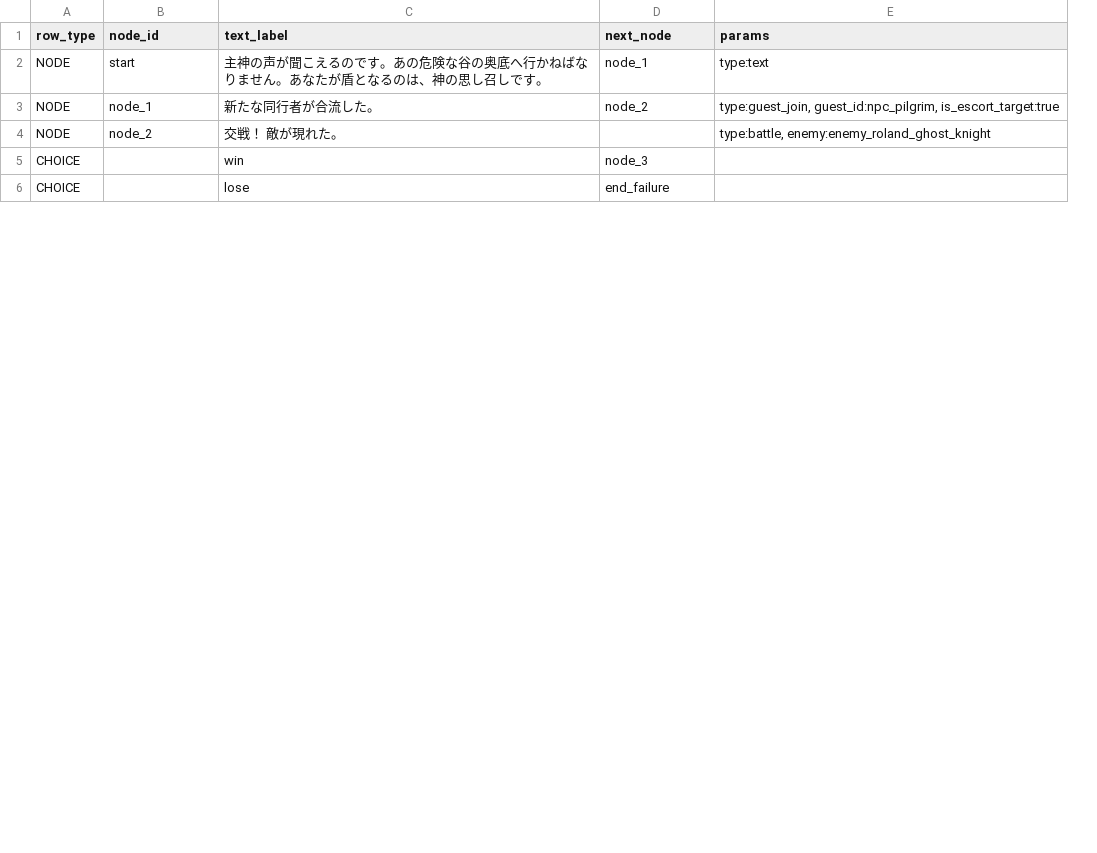
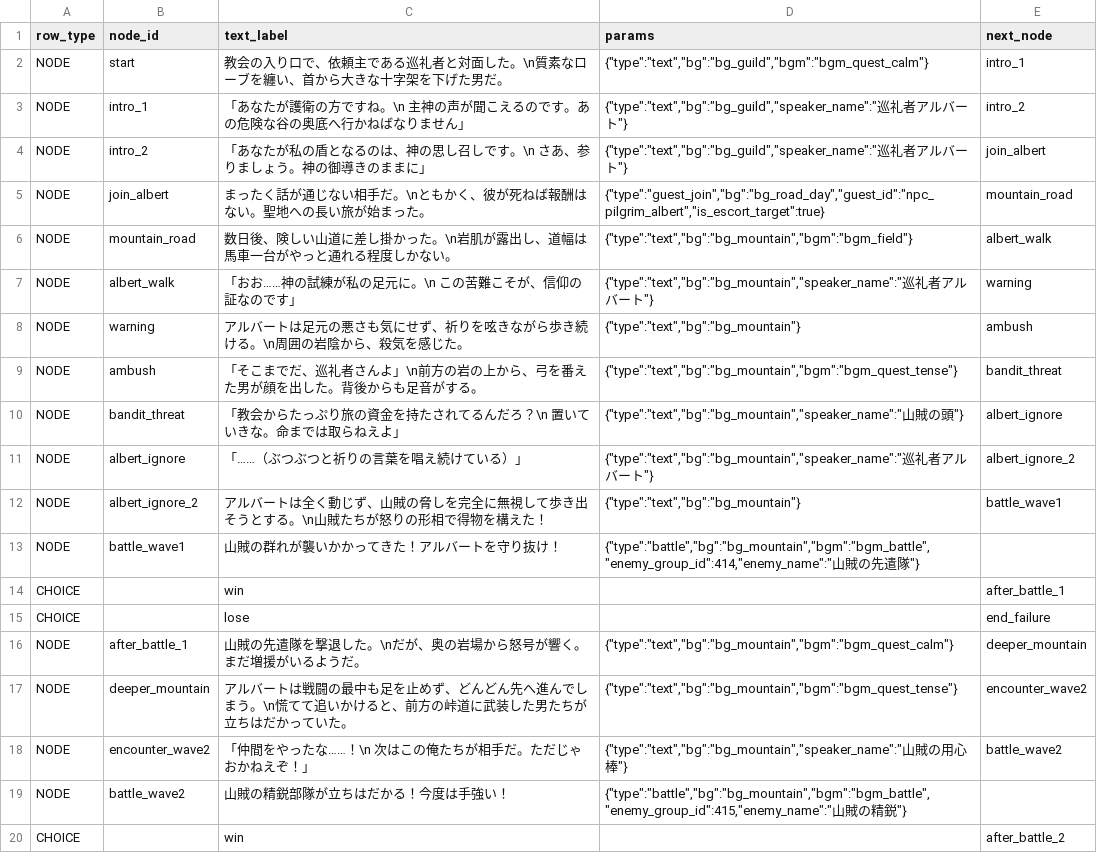
Before and after one commit to kiyoshikitamura/code-wirth-dawn, a CSV file: src/data/csv/scenarios/7012_qst_rol_pilgrim.csv, drawn as a sheet; only a part is shown; removed rows and columns are numbered as before the commit, all else as after; the diff covers the shown part only; the diff names each change by its address in the sheet, - before the commit and + after, or states it on an @@ line.

Commit message:
Fix battle node outcome in md_to_csv_7000.js

```diff
--- a/src/data/csv/scenarios/7012_qst_rol_pilgrim.csv
+++ b/src/data/csv/scenarios/7012_qst_rol_pilgrim.csv
+column D (params), row 2: {"type":"text","bg":"bg_guild","bgm":"bgm_quest_calm"}
-column E (params), row 2: type:text
-C2 (text_label): 主神の声が聞こえるのです。あの危険な谷の奥底へ行かねばなりません。あなたが盾となるのは、神の思し召しです。
+C2 (text_label): 教会の入り口で、依頼主である巡礼者と対面した。\n質素なローブを纏い、首から大きな十字架を下げた男だ。
-E2 (next_node): node_1
+E2 (next_node): intro_1
-row 3: NODE | node_1 | 新たな同行者が合流した。 | node_2 | type:guest_join, guest_id:npc_pilgrim, is_escort_target:true
-row 4: NODE | node_2 | 交戦！ 敵が現れた。 |  | type:battle, enemy:enemy_roland_ghost_knight
+row 3: NODE | intro_1 | 「あなたが護衛の方ですね。\n 主神の声が聞こえるのです。あの危険な谷の奥底へ行かねばなりません」 | {"type":"text","bg":"bg_guild","speaker_name":"巡礼者アルバート"} | intro_2
+row 4: NODE | intro_2 | 「あなたが私の盾となるのは、神の思し召しです。\n さあ、参りましょう。神の御導きのままに」 | {"type":"text","bg":"bg_guild","speaker_name":"巡礼者アルバート"} | join_albert
+row 5: NODE | join_albert | まったく話が通じない相手だ。\nともかく、彼が死ねば報酬はない。聖地への長い旅が始まった。 | {"type":"guest_join","bg":"bg_road_day","guest_id":"npc_pilgrim_albert","is_escort_target":true} | mountain_road
+row 6: NODE | mountain_road | 数日後、険しい山道に差し掛かった。\n岩肌が露出し、道幅は馬車一台がやっと通れる程度しかない。 | {"type":"text","bg":"bg_mountain","bgm":"bgm_field"} | albert_walk
+row 7: NODE | albert_walk | 「おお……神の試練が私の足元に。\n この苦難こそが、信仰の証なのです」 | {"type":"text","bg":"bg_mountain","speaker_name":"巡礼者アルバート"} | warning
+row 8: NODE | warning | アルバートは足元の悪さも気にせず、祈りを呟きながら歩き続ける。\n周囲の岩陰から、殺気を感じた。 | {"type":"text","bg":"bg_mountain"} | ambush
+row 9: NODE | ambush | 「そこまでだ、巡礼者さんよ」\n前方の岩の上から、弓を番えた男が顔を出した。背後からも足音がする。 | {"type":"text","bg":"bg_mountain","bgm":"bgm_quest_tense"} | bandit_threat
+row 10: NODE | bandit_threat | 「教会からたっぷり旅の資金を持たされてるんだろ？\n 置いていきな。命までは取らねえよ」 | {"type":"text","bg":"bg_mountain","speaker_name":"山賊の頭"} | albert_ignore
+row 11: NODE | albert_ignore | 「……（ぶつぶつと祈りの言葉を唱え続けている）」 | {"type":"text","bg":"bg_mountain","speaker_name":"巡礼者アルバート"} | albert_ignore_2
+row 12: NODE | albert_ignore_2 | アルバートは全く動じず、山賊の脅しを完全に無視して歩き出そうとする。\n山賊たちが怒りの形相で得物を構えた！ | {"type":"text","bg":"bg_mountain"} | battle_wave1
+row 13: NODE | battle_wave1 | 山賊の群れが襲いかかってきた！アルバートを守り抜け！ | {"type":"battle","bg":"bg_mountain","bgm":"bgm_battle","enemy_group_id":414,"enemy_name":"山賊の先遣隊"}
-E14 (next_node): node_3
+E14 (next_node): after_battle_1
+row 16: NODE | after_battle_1 | 山賊の先遣隊を撃退した。\nだが、奥の岩場から怒号が響く。まだ増援がいるようだ。 | {"type":"text","bg":"bg_mountain","bgm":"bgm_quest_calm"} | deeper_mountain
+row 17: NODE | deeper_mountain | アルバートは戦闘の最中も足を止めず、どんどん先へ進んでしまう。\n慌てて追いかけると、前方の峠道に武装した男たちが立ちはだかっていた。 | {"type":"text","bg":"bg_mountain","bgm":"bgm_quest_tense"} | encounter_wave2
+row 18: NODE | encounter_wave2 | 「仲間をやったな……！\n 次はこの俺たちが相手だ。ただじゃおかねえぞ！」 | {"type":"text","bg":"bg_mountain","speaker_name":"山賊の用心棒"} | battle_wave2
+row 19: NODE | battle_wave2 | 山賊の精鋭部隊が立ちはだかる！今度は手強い！ | {"type":"battle","bg":"bg_mountain","bgm":"bgm_battle","enemy_group_id":415,"enemy_name":"山賊の精鋭"}
+row 20: CHOICE |  | win |  | after_battle_2
```
Also changed, not shown: 7 added rows and 4 edited cells elsewhere in this file, src/data/csv/scenarios/7010_qst_rol_heretic.csv, src/data/csv/scenarios/7011_qst_rol_holywater.csv, 4 other files.
